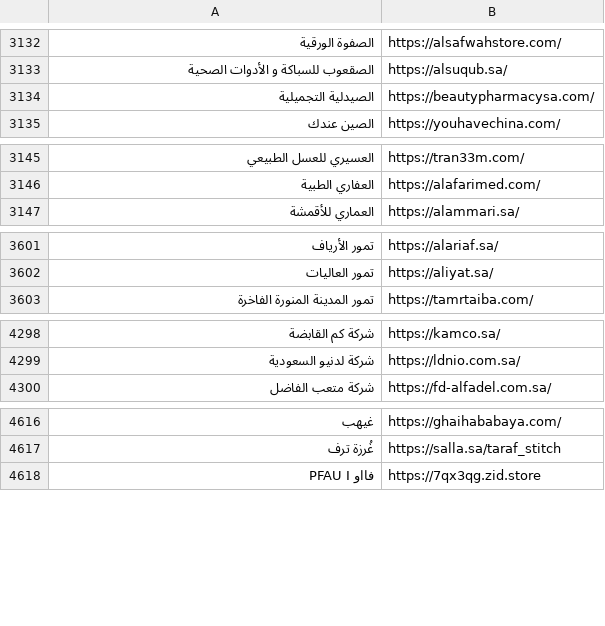
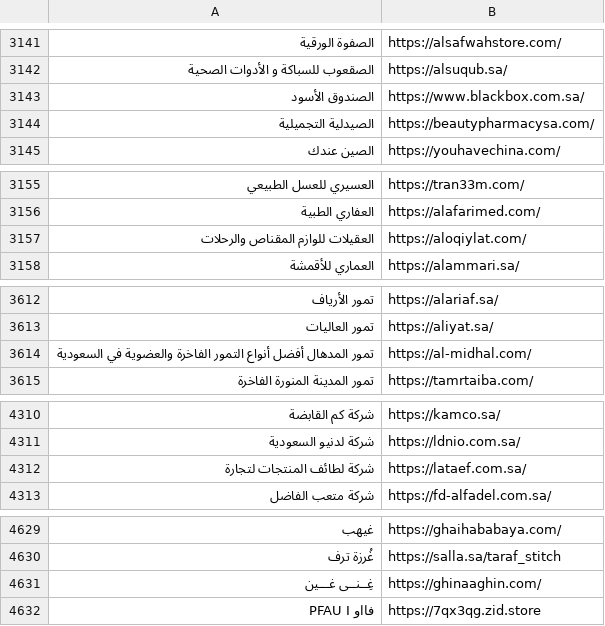
Before and after one commit to abaszeinn-beep/research, a CSV file: Saudi_Arabia_Ecommerce_Master_Directory.csv, drawn as a sheet; only a part is shown, gaps mark what is left out; the diff covers the shown part only; the diff names each change by its address in the sheet, - before the commit and + after, or states it on an @@ line.

```diff
--- a/Saudi_Arabia_Ecommerce_Master_Directory.csv
+++ b/Saudi_Arabia_Ecommerce_Master_Directory.csv
+row 3143: الصندوق الأسود | https://www.blackbox.com.sa/
+row 3157: العقيلات للوازم المقناص والرحلات | https://aloqiylat.com/
+row 3614: تمور المدهال أفضل أنواع التمور الفاخرة والعضوية في السعودية | https://al-midhal.com/
+row 4312: شركة لطائف المنتجات لتجارة | https://lataef.com.sa/
+row 4631: غِــنــى غـــين | https://ghinaaghin.com/
```
Also changed, not shown: 12 added rows and 23 moved rows elsewhere in this file, 5 other files.
